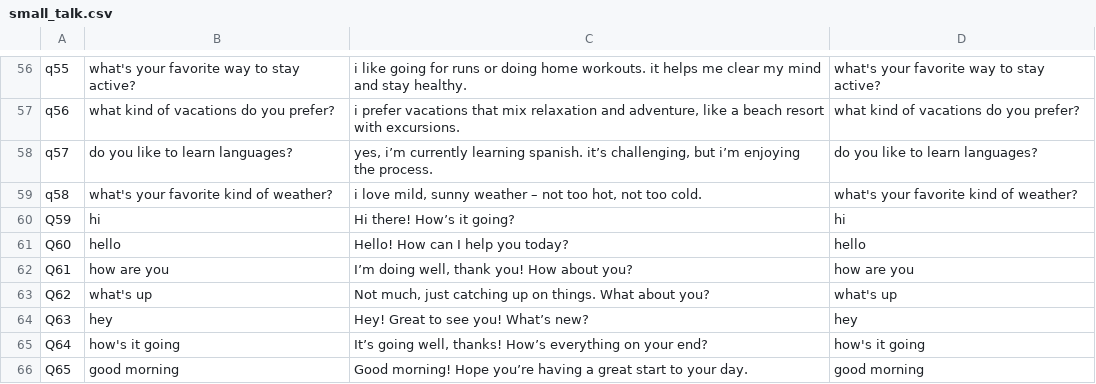
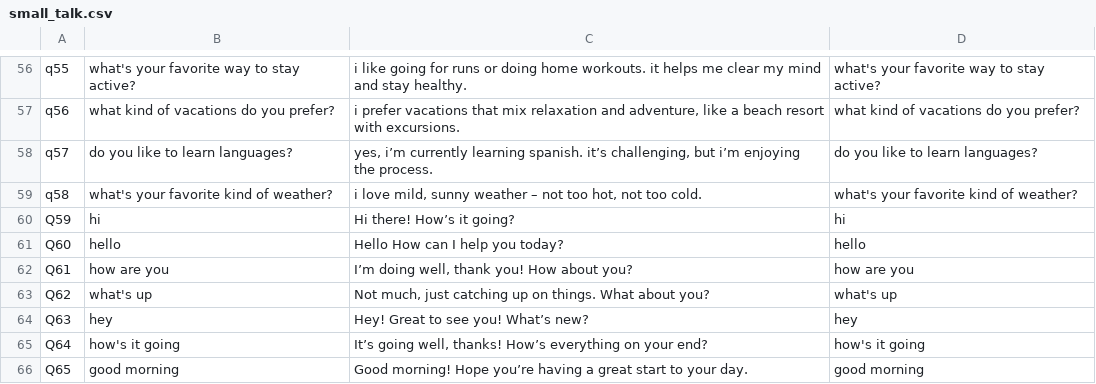
Before and after one commit to Lorenz230/HAI-Coursework, a CSV file: Data/small_talk.csv, drawn as a sheet; only a part is shown, gaps mark what is left out.

```diff
--- a/Data/small_talk.csv
+++ b/Data/small_talk.csv
@@ -60,3 +60,3 @@ q58,what's your favorite kind of weather?,"i love mild, sunny weather – not to
 Q59,hi,"Hi there! How’s it going?","hi"
-Q60,hello,"Hello! How can I help you today?","hello"
+Q60,hello,"Hello How can I help you today?","hello"
 Q61,how are you,"I’m doing well, thank you! How about you?","how are you"
```
Also changed, not shown: 5 other files.
